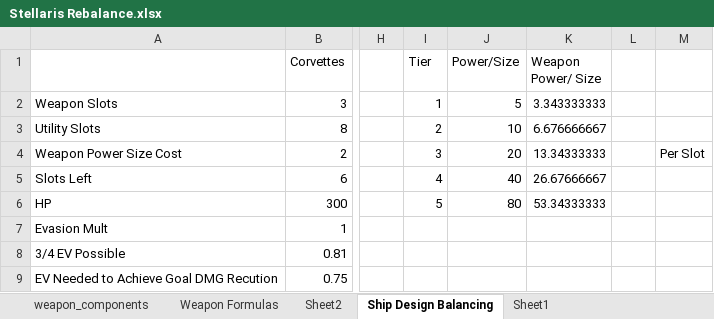
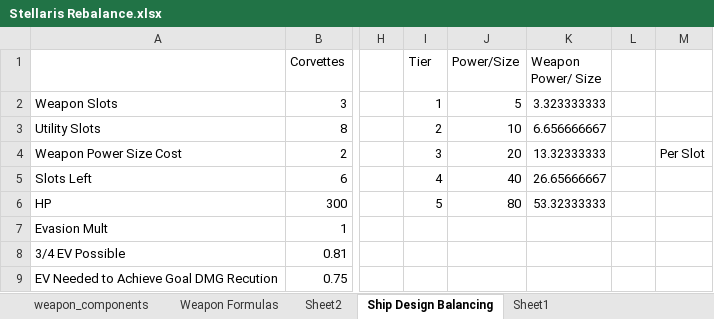
Before and after one commit to sdrasmu12/SymmetricalWarfare, an Excel workbook: Stellaris Rebalance.xlsx, sheet Ship Design Balancing, drawn as a sheet; only a part is shown, gaps mark what is left out; values as stored, in another font and other column widths than the file's, no borders; charts and pictures not drawn; the diff names each change by its address in the sheet, - before the commit and + after, or states it on an @@ line.

```diff
--- a/Stellaris Rebalance.xlsx (sheet Ship Design Balancing)
+++ b/Stellaris Rebalance.xlsx (sheet Ship Design Balancing)
-K2 (Weapon Power/ Size): 3.343333333
+K2 (Weapon Power/ Size): 3.323333333
-K3 (Weapon Power/ Size): 6.676666667
+K3 (Weapon Power/ Size): 6.656666667
-K4 (Weapon Power/ Size): 13.34333333
+K4 (Weapon Power/ Size): 13.32333333
-K5 (Weapon Power/ Size): 26.67666667
+K5 (Weapon Power/ Size): 26.65666667
-K6 (Weapon Power/ Size): 53.34333333
+K6 (Weapon Power/ Size): 53.32333333
```
Also changed, not shown: sheet Weapon Formulas, sheet gen_weapon_components, charts or pictures, 6 other files.
